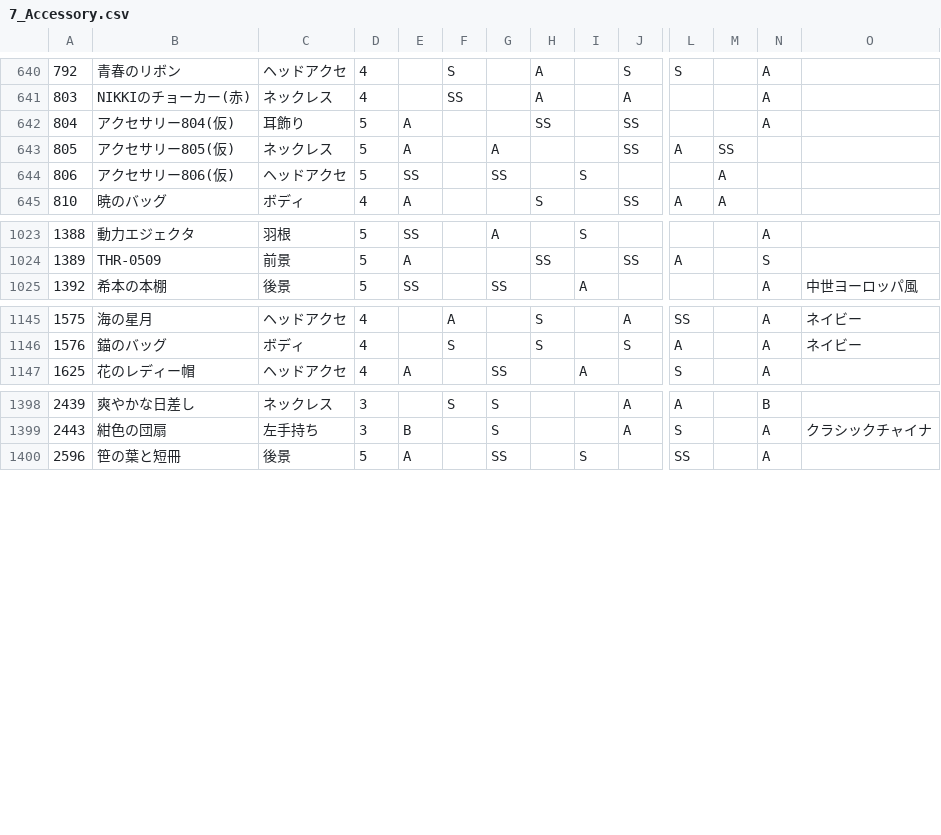
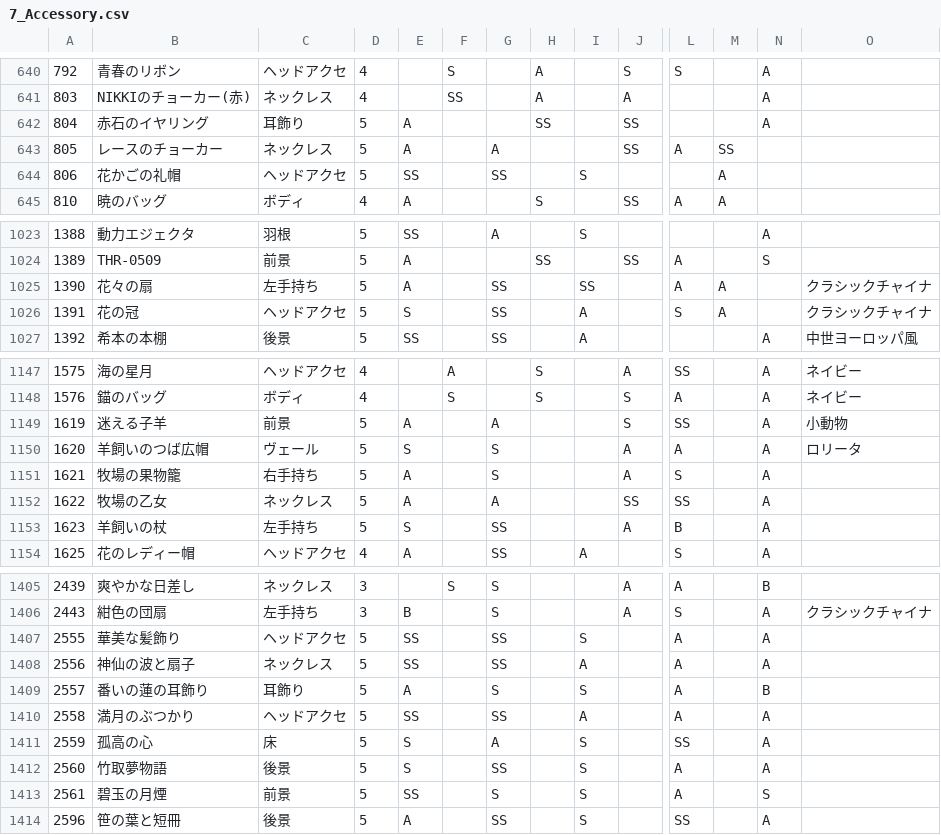
Before and after one commit to ShTair/MiracleNikkiData, a CSV file: Items/7_Accessory.csv, drawn as a sheet; only a part is shown, gaps mark what is left out; rows hold the shown columns only; the diff covers the shown part only; the diff names each change by its address in the sheet, - before the commit and + after, or states it on an @@ line.

```diff
--- a/Items/7_Accessory.csv
+++ b/Items/7_Accessory.csv
-B642: アクセサリー804(仮)
+B642: 赤石のイヤリング
-B643: アクセサリー805(仮)
+B643: レースのチョーカー
-B644: アクセサリー806(仮)
+B644: 花かごの礼帽
+row 1025: 1390 | 花々の扇 | 左手持ち | 5 | A |  | SS |  | SS |  | A | A |  | クラシックチャイナ
+row 1026: 1391 | 花の冠 | ヘッドアクセ | 5 | S |  | SS |  | A |  | S | A |  | クラシックチャイナ
+row 1149: 1619 | 迷える子羊 | 前景 | 5 | A |  | A |  |  | S | SS |  | A | 小動物
+row 1150: 1620 | 羊飼いのつば広帽 | ヴェール | 5 | S |  | S |  |  | A | A |  | A | ロリータ
+row 1151: 1621 | 牧場の果物籠 | 右手持ち | 5 | A |  | S |  |  | A | S |  | A
+row 1152: 1622 | 牧場の乙女 | ネックレス | 5 | A |  | A |  |  | SS | SS |  | A
+row 1153: 1623 | 羊飼いの杖 | 左手持ち | 5 | S |  | SS |  |  | A | B |  | A
+row 1407: 2555 | 華美な髪飾り | ヘッドアクセ | 5 | SS |  | SS |  | S |  | A |  | A
+row 1408: 2556 | 神仙の波と扇子 | ネックレス | 5 | SS |  | SS |  | A |  | A |  | A
+row 1409: 2557 | 番いの蓮の耳飾り | 耳飾り | 5 | A |  | S |  | S |  | A |  | B
+row 1410: 2558 | 満月のぶつかり | ヘッドアクセ | 5 | SS |  | SS |  | A |  | A |  | A
+row 1411: 2559 | 孤高の心 | 床 | 5 | S |  | A |  | S |  | SS |  | A
+row 1412: 2560 | 竹取夢物語 | 後景 | 5 | S |  | SS |  | S |  | A |  | A
+row 1413: 2561 | 碧玉の月煙 | 前景 | 5 | SS |  | S |  | S |  | A |  | S
```
Also changed, not shown: 8 edited cells elsewhere in this file, Items/0_Hairstyle.csv, Items/1_Dress.csv, 4 other files.
